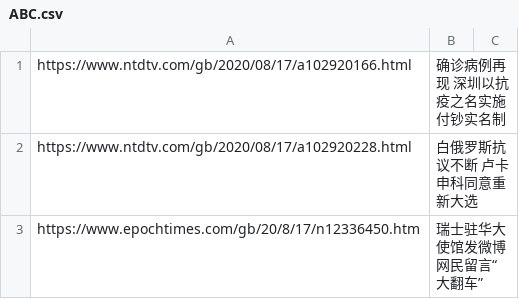
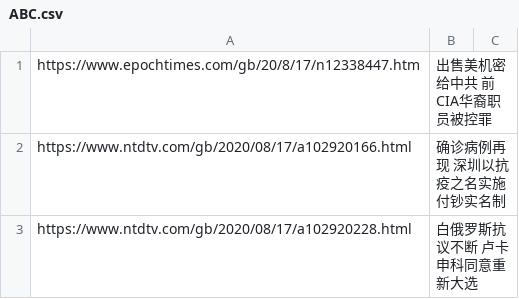
Before and after one commit to sendtruth2020/goodnews, a CSV file: indexes/ABC.csv, drawn as a sheet; only a part is shown; the shorter side is filled out with more unchanged rows.

Commit message:
Update ABC.csv

```diff
--- a/indexes/ABC.csv
+++ b/indexes/ABC.csv
@@ -1 +1,2 @@
+https://www.epochtimes.com/gb/20/8/17/n12338447.htm,出售美机密给中共 前CIA华裔职员被控罪
 https://www.ntdtv.com/gb/2020/08/17/a102920166.html,确诊病例再现 深圳以抗疫之名实施付钞实名制
```
